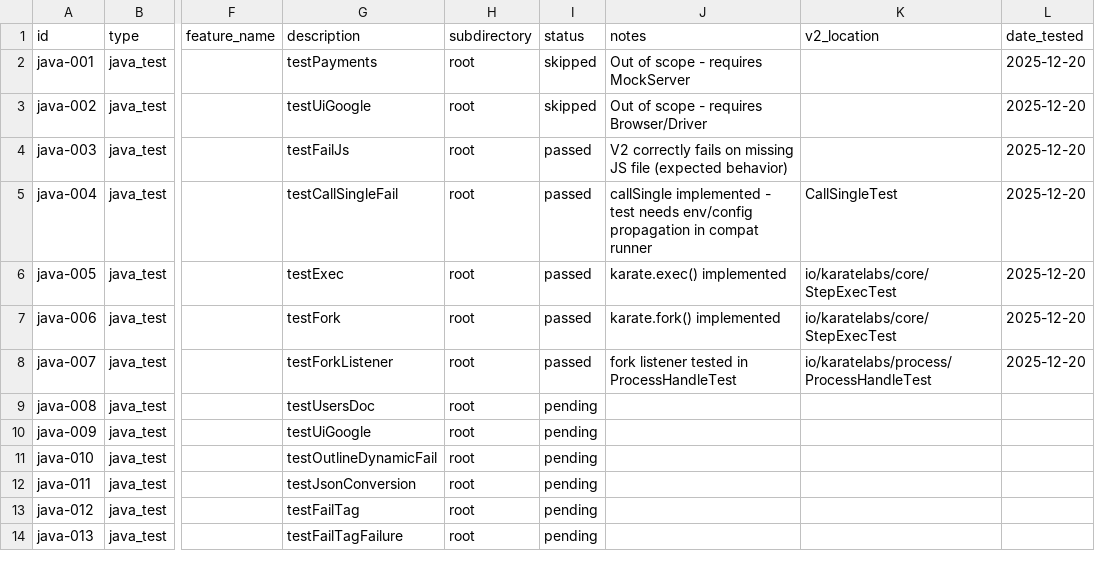
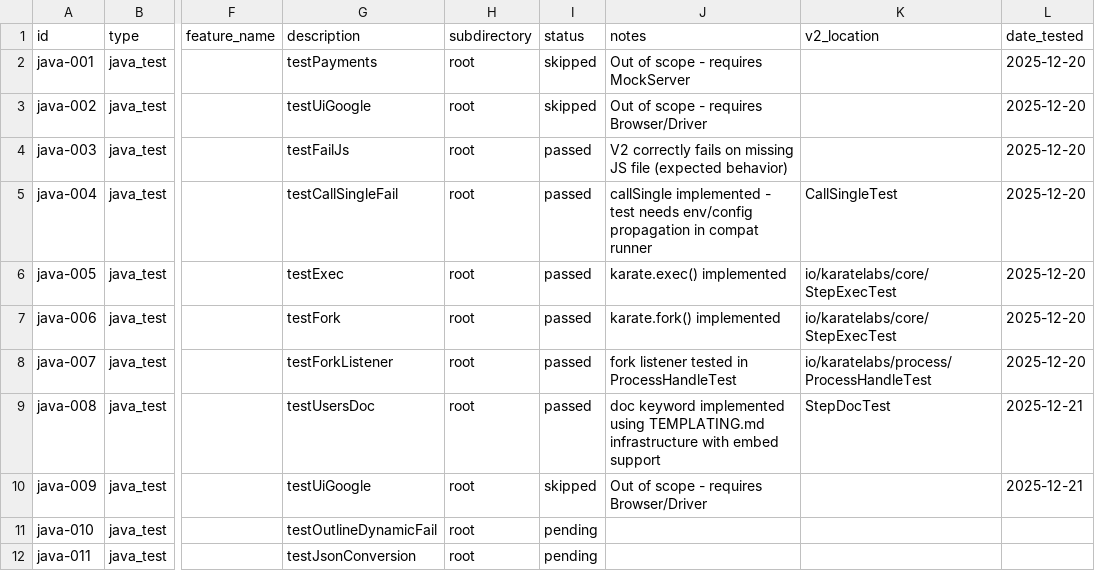
Before and after one commit to karatelabs/karate-v2, a CSV file: docs/V1_BASELINE.csv, drawn as a sheet; only a part is shown, gaps mark what is left out; the shorter side is filled out with more unchanged rows; the diff names each change by its address in the sheet, - before the commit and + after, or states it on an @@ line.

```diff
--- a/docs/V1_BASELINE.csv
+++ b/docs/V1_BASELINE.csv
-I9 (status): pending
+I9 (status): passed
-J9 (notes): (empty)
+J9 (notes): doc keyword implemented using TEMPLATING.md infrastructure with embed support
-K9 (v2_location): (empty)
+K9 (v2_location): StepDocTest
-L9:L10 (date_tested): (empty)
+L9:L10 (date_tested): 2025-12-21
-I10 (status): pending
+I10 (status): skipped
-J10 (notes): (empty)
+J10 (notes): Out of scope - requires Browser/Driver
```
Also changed, not shown: 6 other files.
